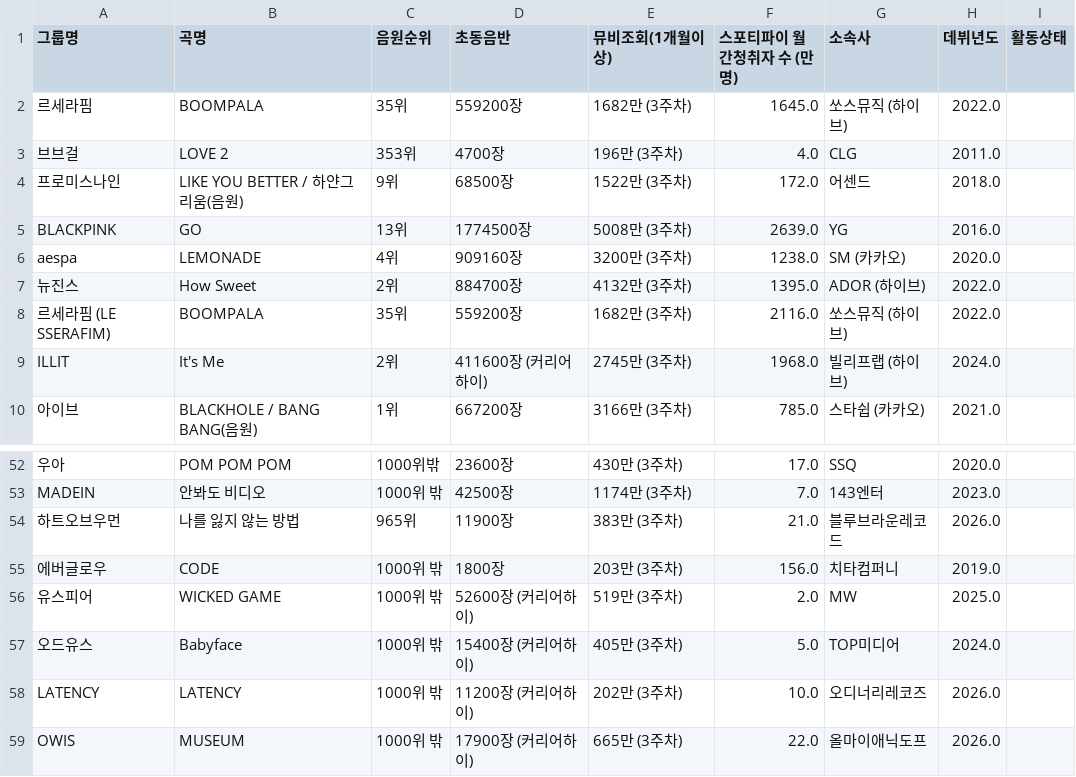
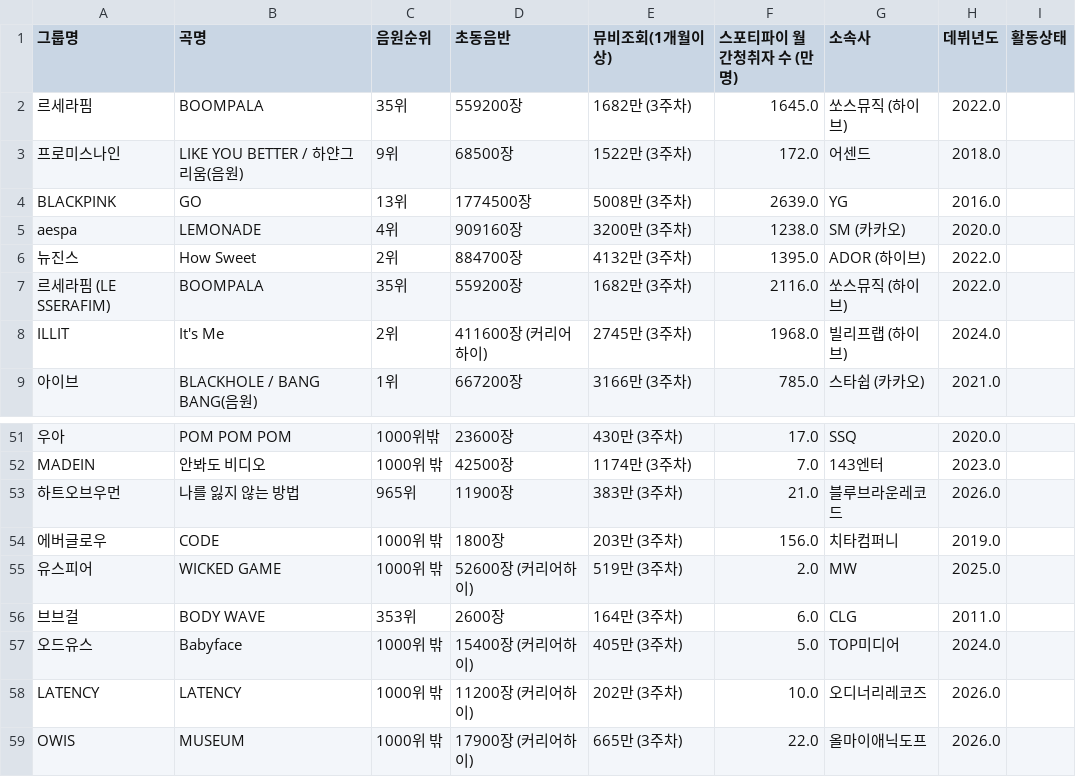
Before and after one commit to LimousineLimousine/kpop-tier-dashboard, a CSV file: db_걸그룹_master.csv, drawn as a sheet; only a part is shown, gaps mark what is left out; removed rows and columns are numbered as before the commit, all else as after; the diff names each change by its address in the sheet, - before the commit and + after, or states it on an @@ line.

```diff
--- a/db_걸그룹_master.csv
+++ b/db_걸그룹_master.csv
-row 3: 브브걸 | LOVE 2 | 353위 | 4700장 | 196만 (3주차) | 4.0 | CLG | 2011.0
+row 56: 브브걸 | BODY WAVE | 353위 | 2600장 | 164만 (3주차) | 6.0 | CLG | 2011.0
```
Also changed, not shown: db_걸그룹_curr.csv, db_남자_솔로_curr.csv, 3 other files.
